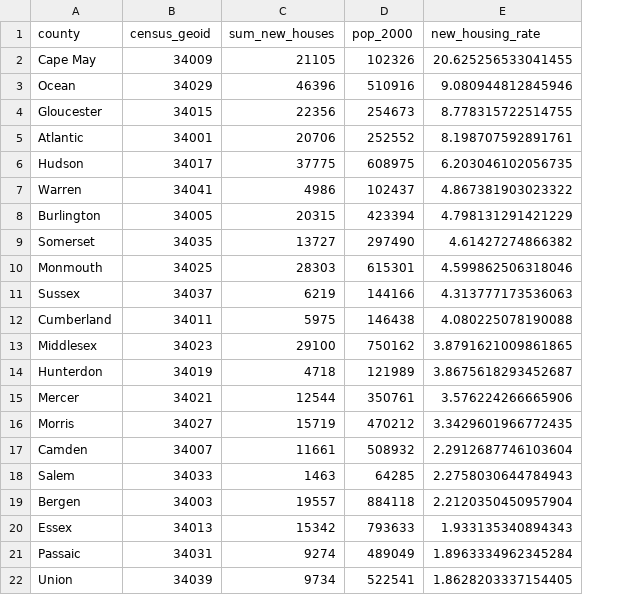
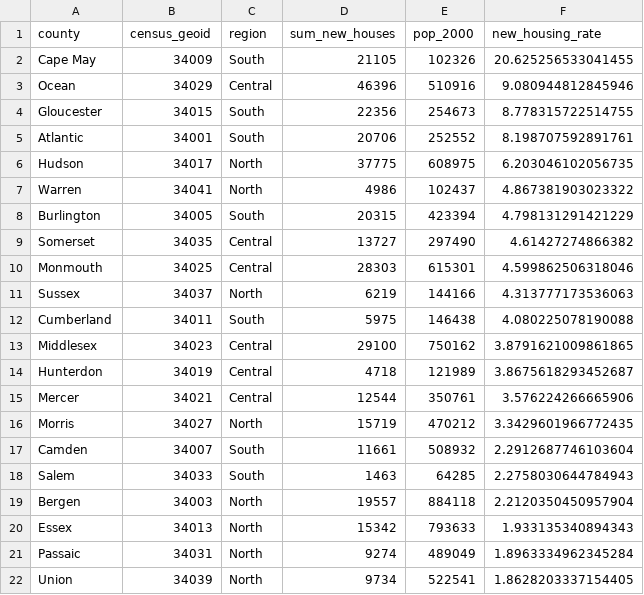
Before and after one commit to SteadyGiant/nj-housing, a CSV file: dca/warranties/data/final/new_housing_rate__county__2000-2022.csv, drawn as a sheet; the diff names each change by its address in the sheet, - before the commit and + after, or states it on an @@ line.

Commit message:
Fix paths. Aggregate by region.

```diff
--- a/dca/warranties/data/final/new_housing_rate__county__2000-2022.csv
+++ b/dca/warranties/data/final/new_housing_rate__county__2000-2022.csv
+column C (region), rows 2-22: South | Central | South | South | North | North | South | Central | Central | North | South | Central | Central | Central | North | South | South | North | North | North | North
```
Also changed, not shown: 3 other files.
